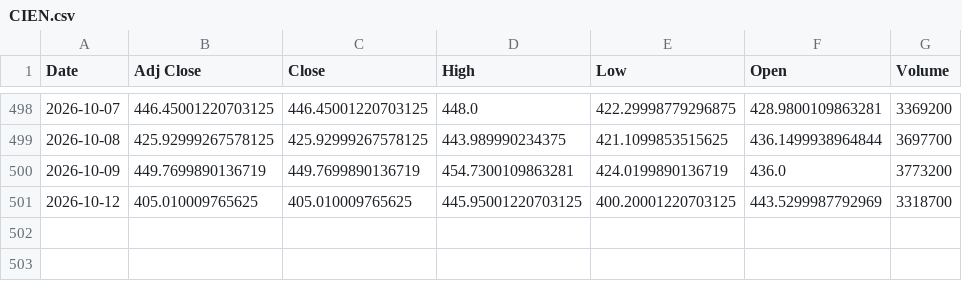
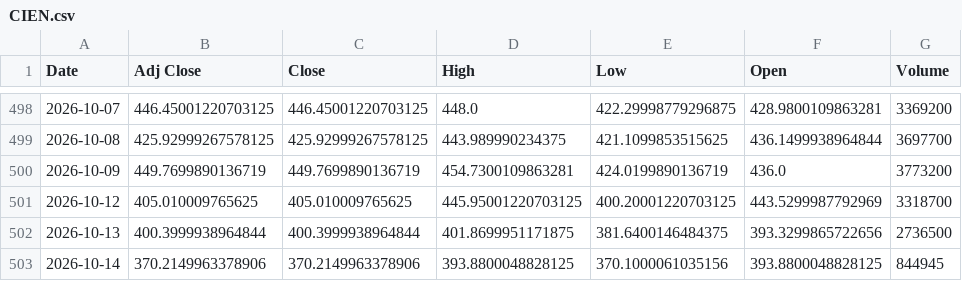
Before and after one commit to Russell3482/Momentum-Trading-Board, a CSV file: data/prices/CIEN.csv, drawn as a sheet; only a part is shown, gaps mark what is left out; the diff names each change by its address in the sheet, - before the commit and + after, or states it on an @@ line.

```diff
--- a/data/prices/CIEN.csv
+++ b/data/prices/CIEN.csv
+row 502: 2026-10-13 | 400.3999938964844 | 400.3999938964844 | 401.8699951171875 | 381.6400146484375 | 393.3299865722656 | 2736500
+row 503: 2026-10-14 | 370.2149963378906 | 370.2149963378906 | 393.8800048828125 | 370.1000061035156 | 393.8800048828125 | 844945
```
Also changed, not shown: data/prices/INTC.csv, data/prices/MU.csv, 19 other files.
